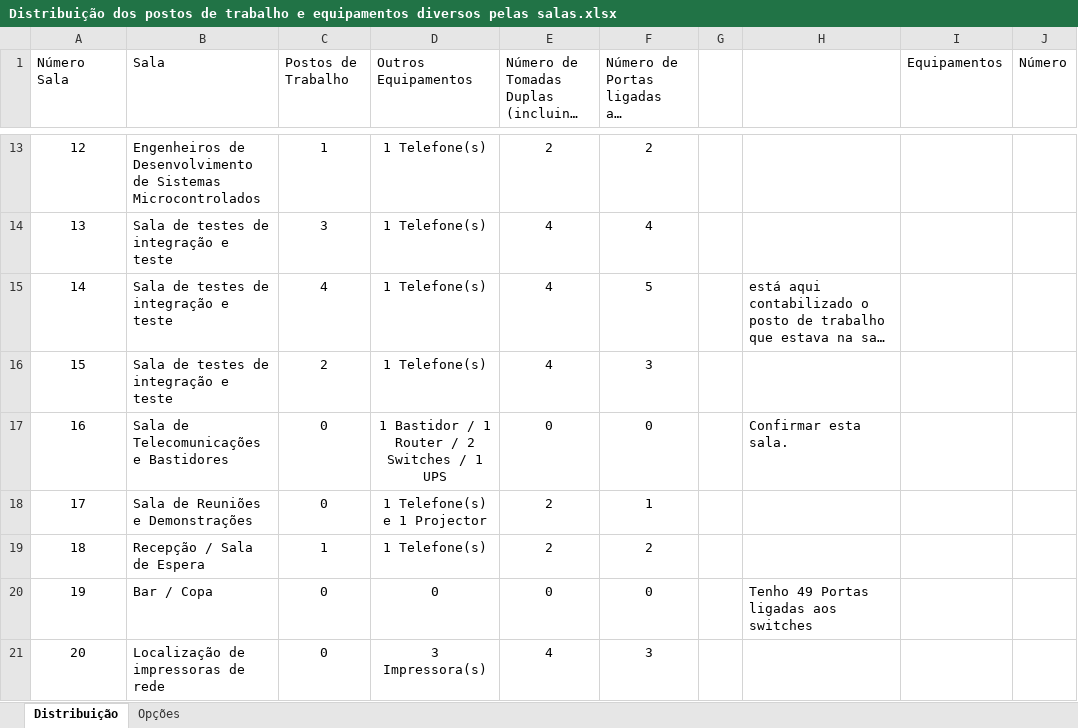
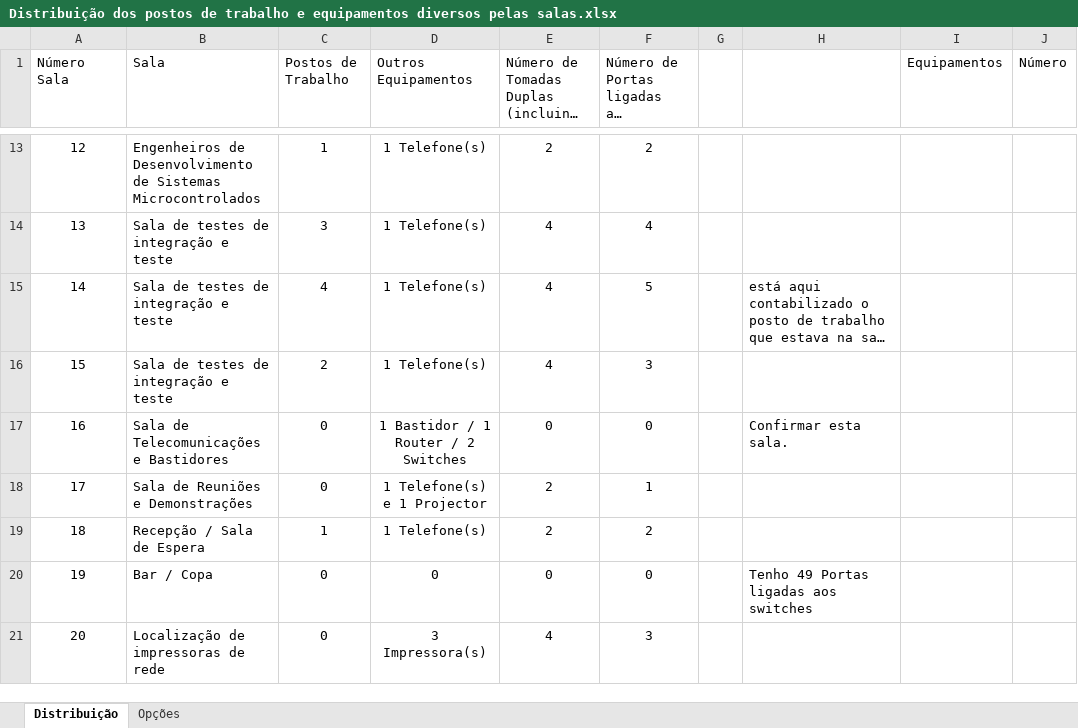
Before and after one commit to arturesteves/Network-Project-Plan, an Excel workbook: Documentação/Tabelas/Distribuição dos postos de trabalho e equipamentos diversos pelas salas.xlsx, sheet Distribuição, drawn as a sheet; only a part is shown, gaps mark what is left out; long unchanged cells end in …; values as stored, in another font and other column widths than the file's, no borders; table styles not drawn; the diff names each change by its address in the sheet, - before the commit and + after, or states it on an @@ line.

```diff
--- a/Documentação/Tabelas/Distribuição dos postos de trabalho e equipamentos diversos pelas salas.xlsx (sheet Distribuição)
+++ b/Documentação/Tabelas/Distribuição dos postos de trabalho e equipamentos diversos pelas salas.xlsx (sheet Distribuição)
-D17 (Outros Equipamentos): 1 Bastidor / 1 Router / 2 Switches / 1 UPS
+D17 (Outros Equipamentos): 1 Bastidor / 1 Router / 2 Switches
```
Also changed, not shown: Documentação/Tabelas/Equipamentos Activos e Passivos.xlsx, 3 other files.
